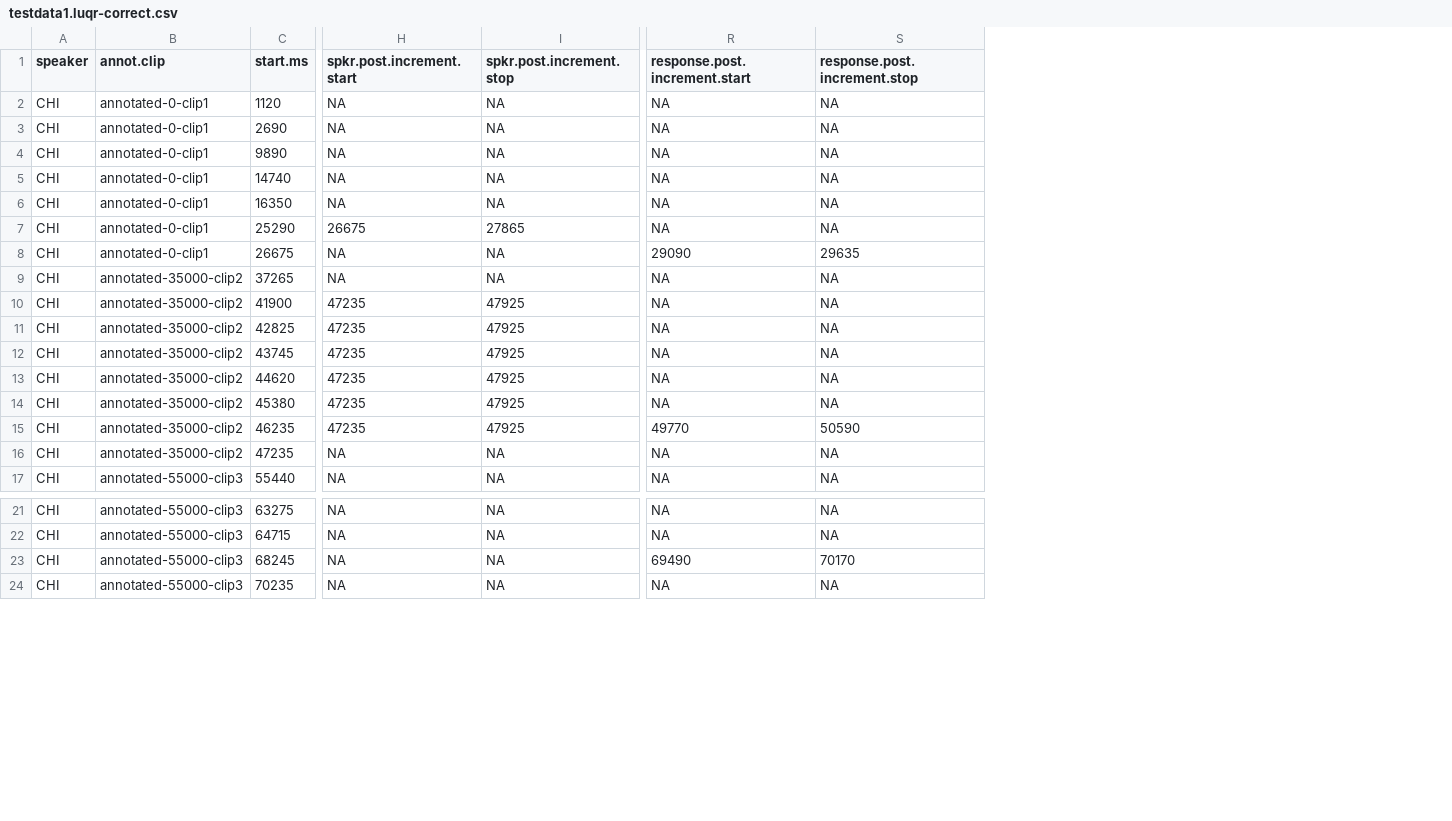
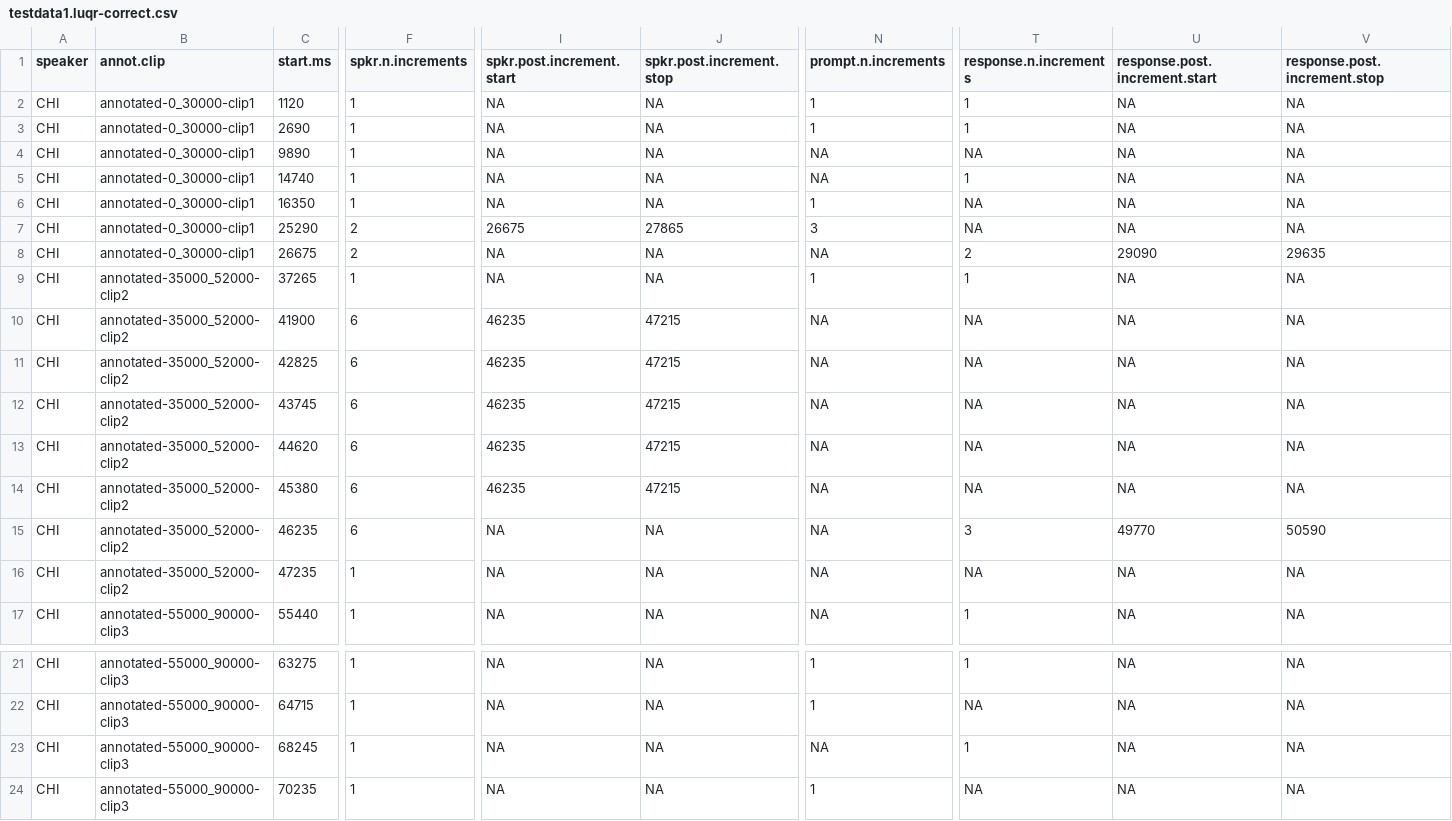
Before and after one commit to marisacasillas/chattr-basic, a CSV file: testdata1.luqr-correct.csv, drawn as a sheet; only a part is shown, gaps mark what is left out; removed rows and columns are numbered as before the commit, all else as after; the diff names each change by its address in the sheet, - before the commit and + after, or states it on an @@ line.

```diff
--- a/testdata1.luqr-correct.csv
+++ b/testdata1.luqr-correct.csv
-column B (annot.clip), rows 2-17: annotated-0-clip1 | annotated-0-clip1 | annotated-0-clip1 | annotated-0-clip1 | annotated-0-clip1 | annotated-0-clip1 | annotated-0-clip1 | annotated-35000-clip2 | annotated-35000-clip2 | annotated-35000-clip2 | annotated-35000-clip2 | annotated-35000-clip2 | annotated-35000-clip2 | annotated-35000-clip2 | annotated-35000-clip2 | annotated-55000-clip3; rows 21-24: all annotated-55000-clip3
+column B (annot.clip), rows 2-17: annotated-0_30000-clip1 | annotated-0_30000-clip1 | annotated-0_30000-clip1 | annotated-0_30000-clip1 | annotated-0_30000-clip1 | annotated-0_30000-clip1 | annotated-0_30000-clip1 | annotated-35000_52000-clip2 | annotated-35000_52000-clip2 | annotated-35000_52000-clip2 | annotated-35000_52000-clip2 | annotated-35000_52000-clip2 | annotated-35000_52000-clip2 | annotated-35000_52000-clip2 | annotated-35000_52000-clip2 | annotated-55000_90000-clip3; rows 21-24: all annotated-55000_90000-clip3
+column F (spkr.n.increments), rows 2-17: 1 | 1 | 1 | 1 | 1 | 2 | 2 | 1 | 6 | 6 | 6 | 6 | 6 | 6 | 1 | 1; rows 21-24: all 1
+column N (prompt.n.increments), rows 2-17: 1 | 1 | NA | NA | 1 | 3 | NA | 1 | NA | NA | NA | NA | NA | NA | NA | NA; rows 21-24: 1 | 1 | NA | 1
+column T (response.n.increments), rows 2-17: 1 | 1 | NA | 1 | NA | NA | 2 | 1 | NA | NA | NA | NA | NA | 3 | NA | 1; rows 21-24: 1 | NA | 1 | NA
-I10:I14 (spkr.post.increment.start): 47235
+I10:I14 (spkr.post.increment.start): 46235
-J10:J14 (spkr.post.increment.stop): 47925
+J10:J14 (spkr.post.increment.stop): 47215
-I15 (spkr.post.increment.start): 47235
+I15 (spkr.post.increment.start): NA
-J15 (spkr.post.increment.stop): 47925
+J15 (spkr.post.increment.stop): NA
-U23 (response.post.increment.start): 69490
+U23 (response.post.increment.start): NA
-V23 (response.post.increment.stop): 70170
+V23 (response.post.increment.stop): NA
```
Also changed, not shown: testdata1.qulr-correct.csv, testdata1.strict-correct.csv, 2 other files.
